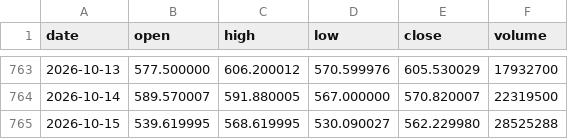
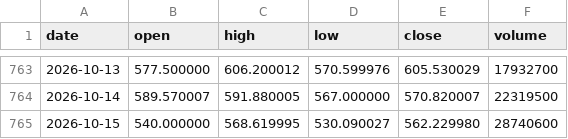
Before and after one commit to lenaxia/ai-trading, a CSV file: forward/data/AMD.csv, drawn as a sheet; only a part is shown, gaps mark what is left out.

```diff
--- a/forward/data/AMD.csv
+++ b/forward/data/AMD.csv
@@ -764,2 +764,2 @@ date,open,high,low,close,volume
 2026-10-14,589.570007,591.880005,567.000000,570.820007,22319500
-2026-10-15,539.619995,568.619995,530.090027,562.229980,28525288
+2026-10-15,540.000000,568.619995,530.090027,562.229980,28740600
```
Also changed, not shown: forward/data/AAPL.csv, forward/data/AMZN.csv, 11 other files.
